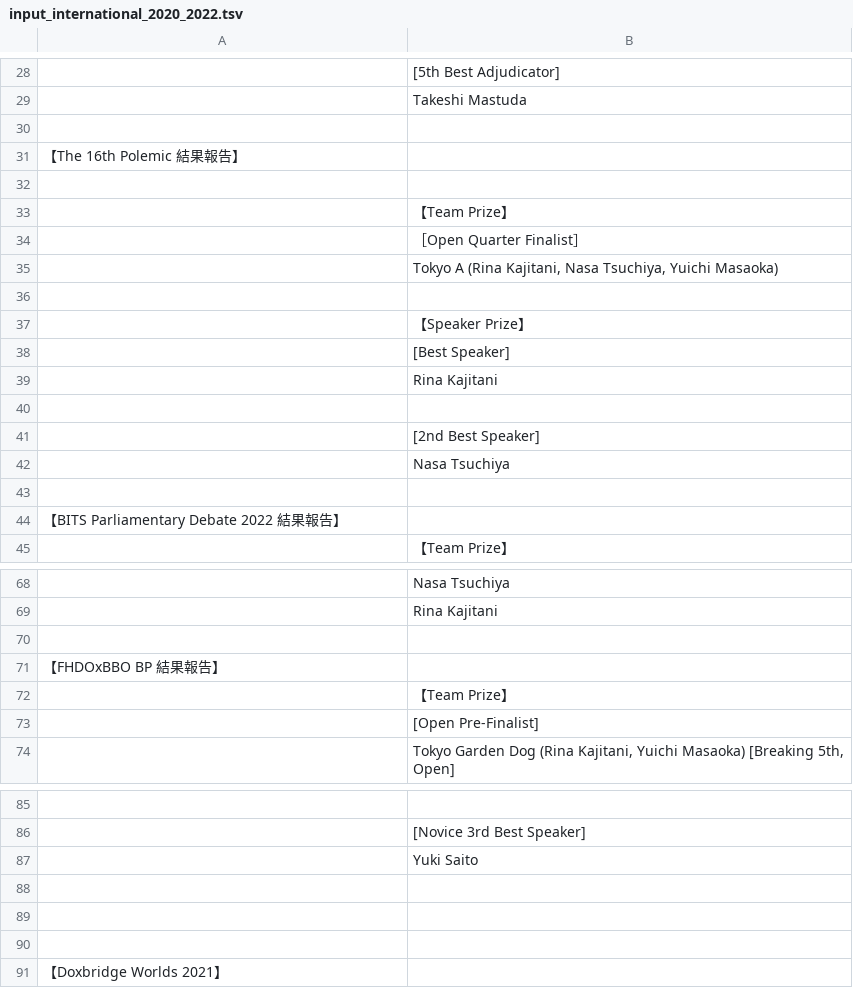
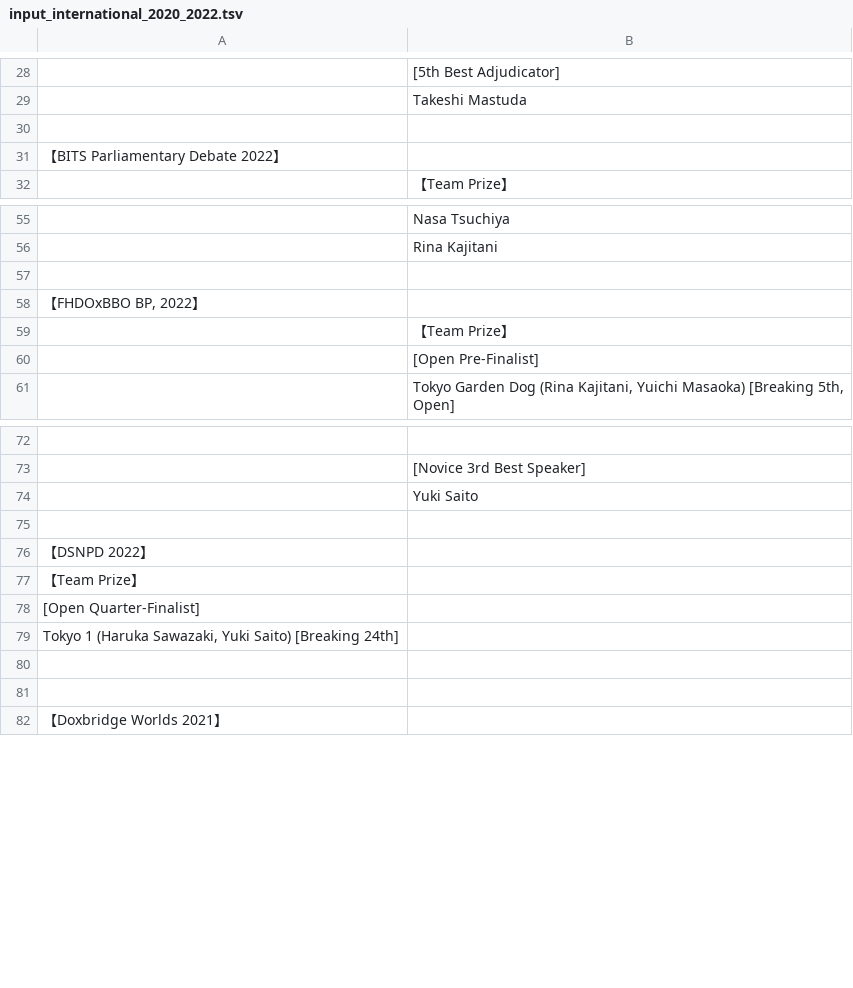
Before and after one commit to tokyodebate/motions, a TSV file: その他の情報/awards/input_international_2020_2022.tsv, drawn as a sheet; only a part is shown, gaps mark what is left out; the diff covers the shown part only.

```diff
--- a/その他の情報/awards/input_international_2020_2022.tsv
+++ b/その他の情報/awards/input_international_2020_2022.tsv
@@ -30,16 +30,3 @@
 
-【The 16th Polemic 結果報告】
-
-	【Team Prize】
-	［Open Quarter Finalist］
-	Tokyo A (Rina Kajitani, Nasa Tsuchiya, Yuichi Masaoka)
-
-	【Speaker Prize】
-	[Best Speaker]
-	Rina Kajitani
-
-	[2nd Best Speaker]
-	Nasa Tsuchiya
-
-【BITS Parliamentary Debate 2022 結果報告】
+【BITS Parliamentary Debate 2022】
 	【Team Prize】
@@ -70,3 +57,3 @@
 
-【FHDOxBBO BP 結果報告】
+【FHDOxBBO BP, 2022】
 	【Team Prize】
@@ -88,2 +75,6 @@
 
+【DSNPD 2022】
+【Team Prize】
+[Open Quarter-Finalist]
+Tokyo 1 (Haruka Sawazaki, Yuki Saito) [Breaking 24th]
 
```
Also changed, not shown: 4 edited cells elsewhere in this file, その他の情報/awards/input2022.tsv.
